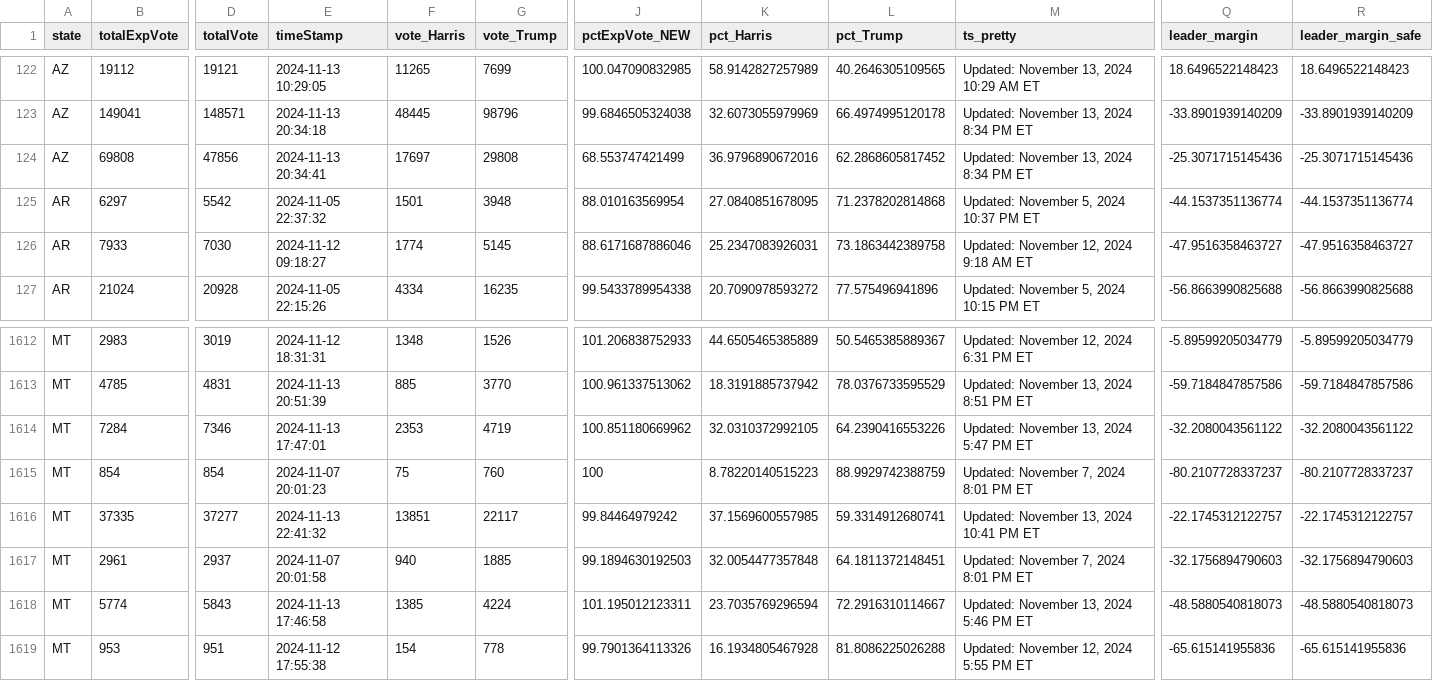
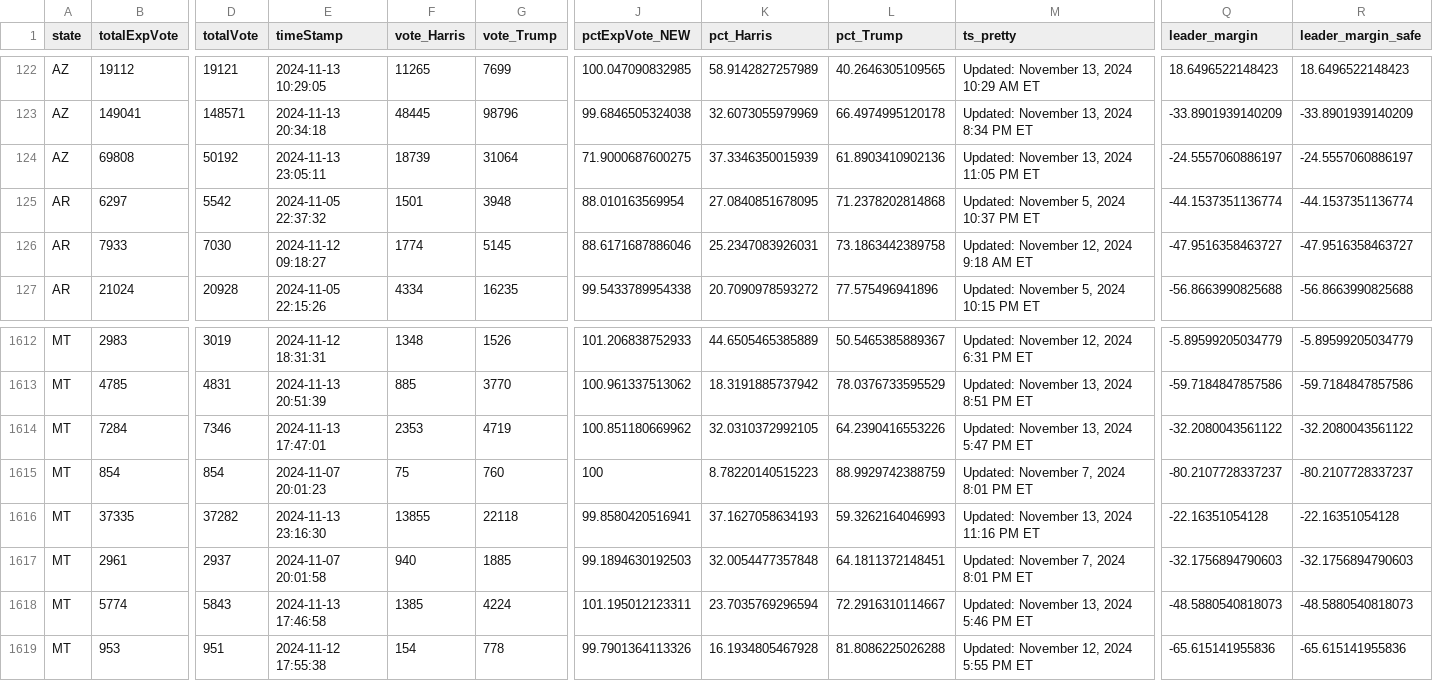
Before and after one commit to cbs-news-data/election-2024-maps, a CSV file: output/all_counties_clean_2024.csv, drawn as a sheet; only a part is shown, gaps mark what is left out; the diff covers the shown part only; the diff names each change by its address in the sheet, - before the commit and + after, or states it on an @@ line.

Commit message:
Live data updated

```diff
--- a/output/all_counties_clean_2024.csv
+++ b/output/all_counties_clean_2024.csv
-D124 (totalVote): 47856
+D124 (totalVote): 50192
-E124 (timeStamp): 2024-11-13 20:34:41
+E124 (timeStamp): 2024-11-13 23:05:11
-F124 (vote_Harris): 17697
+F124 (vote_Harris): 18739
-G124 (vote_Trump): 29808
+G124 (vote_Trump): 31064
-J124 (pctExpVote_NEW): 68.553747421499
+J124 (pctExpVote_NEW): 71.9000687600275
-K124 (pct_Harris): 36.9796890672016
+K124 (pct_Harris): 37.3346350015939
-L124 (pct_Trump): 62.2868605817452
+L124 (pct_Trump): 61.8903410902136
-M124 (ts_pretty): Updated: November 13, 2024 8:34 PM ET
+M124 (ts_pretty): Updated: November 13, 2024 11:05 PM ET
-Q124 (leader_margin): -25.3071715145436
+Q124 (leader_margin): -24.5557060886197
-R124 (leader_margin_safe): -25.3071715145436
+R124 (leader_margin_safe): -24.5557060886197
-D1616 (totalVote): 37277
+D1616 (totalVote): 37282
-E1616 (timeStamp): 2024-11-13 22:41:32
+E1616 (timeStamp): 2024-11-13 23:16:30
-F1616 (vote_Harris): 13851
+F1616 (vote_Harris): 13855
-G1616 (vote_Trump): 22117
+G1616 (vote_Trump): 22118
-J1616 (pctExpVote_NEW): 99.84464979242
+J1616 (pctExpVote_NEW): 99.8580420516941
-K1616 (pct_Harris): 37.1569600557985
+K1616 (pct_Harris): 37.1627058634193
-L1616 (pct_Trump): 59.3314912680741
+L1616 (pct_Trump): 59.3262164046993
-M1616 (ts_pretty): Updated: November 13, 2024 10:41 PM ET
+M1616 (ts_pretty): Updated: November 13, 2024 11:16 PM ET
-Q1616 (leader_margin): -22.1745312122757
+Q1616 (leader_margin): -22.16351054128
-R1616 (leader_margin_safe): -22.1745312122757
+R1616 (leader_margin_safe): -22.16351054128
```
Also changed, not shown: 4 edited cells elsewhere in this file.
